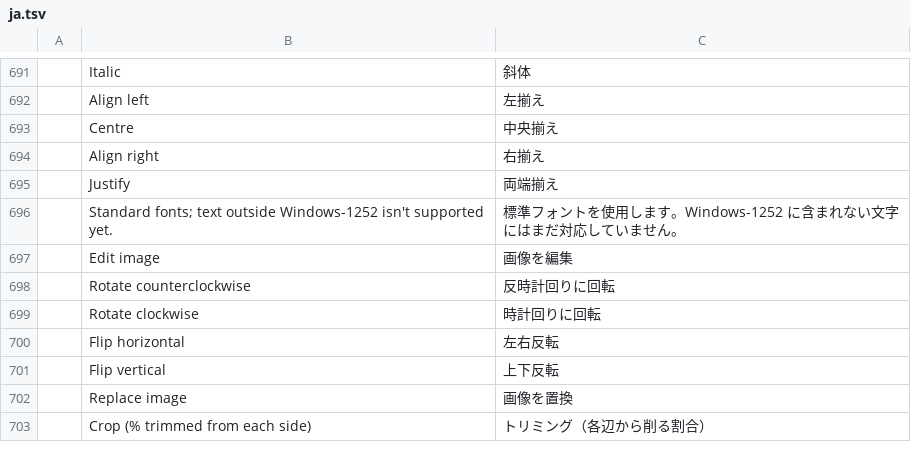
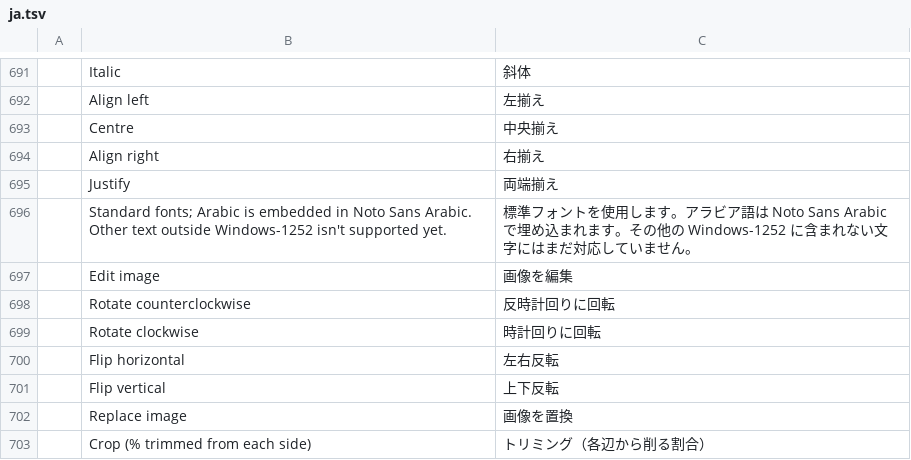
Before and after one commit to aboodotagmail/pdfcraft-arabic-enhanced, a TSV file: crates/ui-egui/src/i18n/ja.tsv, drawn as a sheet; only a part is shown, gaps mark what is left out; removed rows and columns are numbered as before the commit, all else as after; the diff names each change by its address in the sheet, - before the commit and + after, or states it on an @@ line.

```diff
--- a/crates/ui-egui/src/i18n/ja.tsv
+++ b/crates/ui-egui/src/i18n/ja.tsv
-row 696:  | Standard fonts; text outside Windows-1252 isn't supported yet. | 標準フォントを使用します。Windows-1252 に含まれない文字にはまだ対応していません。
+row 696:  | Standard fonts; Arabic is embedded in Noto Sans Arabic. Other text outside Windows-1252 isn't supported yet. | 標準フォントを使用します。アラビア語は Noto Sans Arabic で埋め込まれます。その他の Windows-1252 に含まれない文字にはまだ対応していません。
```
Also changed, not shown: crates/ui-egui/src/i18n/es.tsv, crates/ui-egui/src/i18n/fr.tsv, 19 other files.
